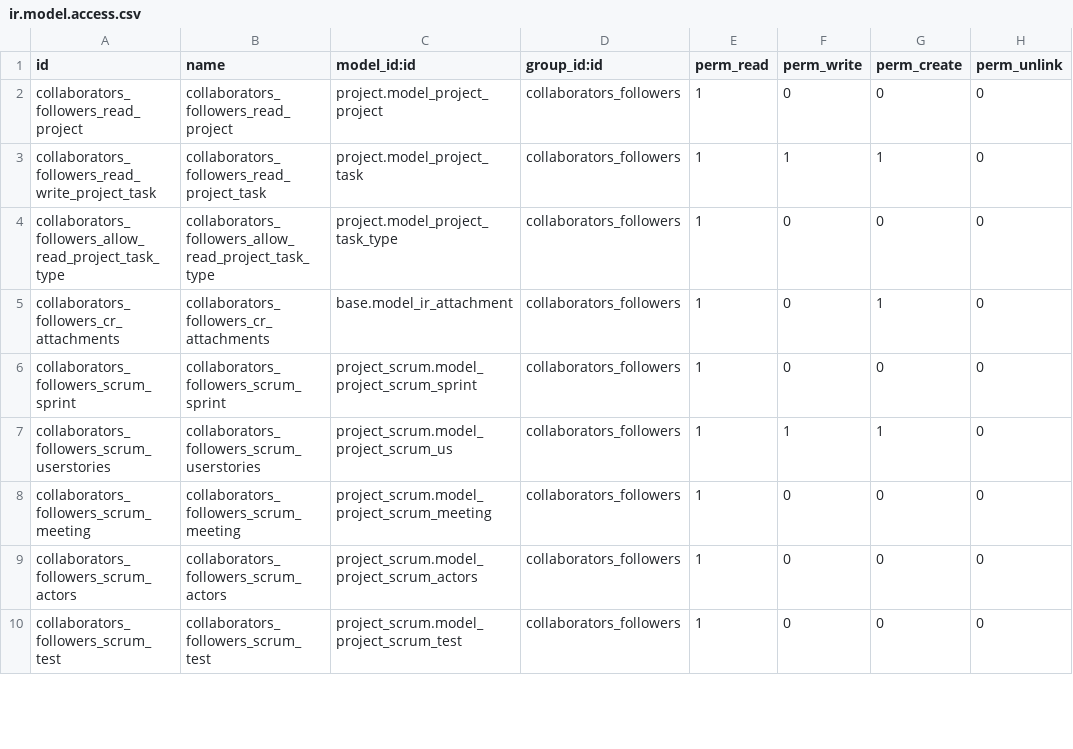
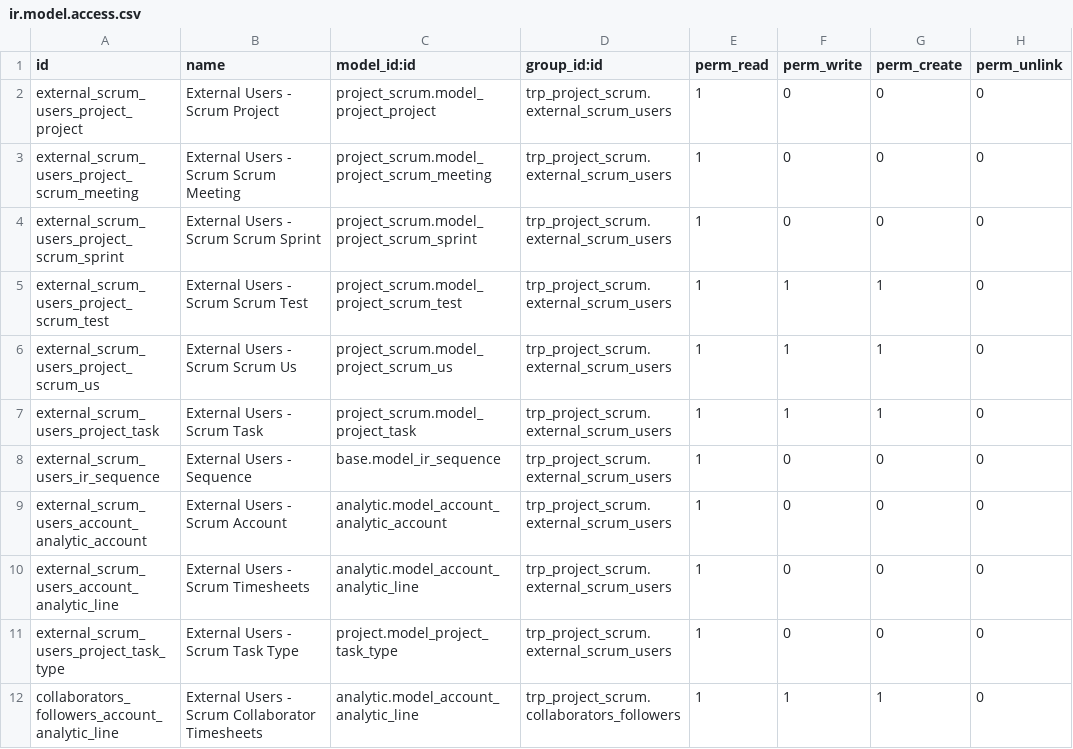
Before and after one commit to Therp/Therp-Addons, a CSV file: trp_project_scrum/security/ir.model.access.csv, drawn as a sheet; only a part is shown; the diff covers the shown part only.

Commit message:
[FIX] Extra changes on trp_project_scrum

```diff
--- a/trp_project_scrum/security/ir.model.access.csv
+++ b/trp_project_scrum/security/ir.model.access.csv
@@ -1,10 +1,12 @@
 id,name,model_id:id,group_id:id,perm_read,perm_write,perm_create,perm_unlink
-collaborators_followers_read_project,collaborators_followers_read_project,project.model_project_project,collaborators_followers,1,0,0,0
-collaborators_followers_read_write_project_task,collaborators_followers_read_project_task,project.model_project_task,collaborators_followers,1,1,1,0
-collaborators_followers_allow_read_project_task_type,collaborators_followers_allow_read_project_task_type,project.model_project_task_type,collaborators_followers,1,0,0,0
-collaborators_followers_cr_attachments,collaborators_followers_cr_attachments,base.model_ir_attachment,collaborators_followers,1,0,1,0
-collaborators_followers_scrum_sprint,collaborators_followers_scrum_sprint,project_scrum.model_project_scrum_sprint,collaborators_followers,1,0,0,0
-collaborators_followers_scrum_userstories,collaborators_followers_scrum_userstories,project_scrum.model_project_scrum_us,collaborators_followers,1,1,1,0
-collaborators_followers_scrum_meeting,collaborators_followers_scrum_meeting,project_scrum.model_project_scrum_meeting,collaborators_followers,1,0,0,0
-collaborators_followers_scrum_actors,collaborators_followers_scrum_actors,project_scrum.model_project_scrum_actors,collaborators_followers,1,0,0,0
-collaborators_followers_scrum_test,collaborators_followers_scrum_test,project_scrum.model_project_scrum_test,collaborators_followers,1,0,0,0
+external_scrum_users_project_project,External Users - Scrum Project,project_scrum.model_project_project,trp_project_scrum.external_scrum_users,1,0,0,0
+external_scrum_users_project_scrum_meeting,External Users - Scrum Scrum Meeting,project_scrum.model_project_scrum_meeting,trp_project_scrum.external_scrum_users,1,0,0,0
+external_scrum_users_project_scrum_sprint,External Users - Scrum Scrum Sprint,project_scrum.model_project_scrum_sprint,trp_project_scrum.external_scrum_users,1,0,0,0
+external_scrum_users_project_scrum_test,External Users - Scrum Scrum Test,project_scrum.model_project_scrum_test,trp_project_scrum.external_scrum_users,1,1,1,0
+external_scrum_users_project_scrum_us,External Users - Scrum Scrum Us,project_scrum.model_project_scrum_us,trp_project_scrum.external_scrum_users,1,1,1,0
+external_scrum_users_project_task,External Users - Scrum Task,project_scrum.model_project_task,trp_project_scrum.external_scrum_users,1,1,1,0
+external_scrum_users_ir_sequence,External Users - Sequence,base.model_ir_sequence,trp_project_scrum.external_scrum_users,1,0,0,0
+external_scrum_users_account_analytic_account,External Users - Scrum Account,analytic.model_account_analytic_account,trp_project_scrum.external_scrum_users,1,0,0,0
+external_scrum_users_account_analytic_line,External Users - Scrum Timesheets,analytic.model_account_analytic_line,trp_project_scrum.external_scrum_users,1,0,0,0
+external_scrum_users_project_task_type,External Users - Scrum Task Type,project.model_project_task_type,trp_project_scrum.external_scrum_users,1,0,0,0
+collaborators_followers_account_analytic_line,External Users - Scrum Collaborator Timesheets,analytic.model_account_analytic_line,trp_project_scrum.collaborators_followers,1,1,1,0
```
Also changed, not shown: 4 removed rows and 3 edited cells elsewhere in this file, 14 other files.
